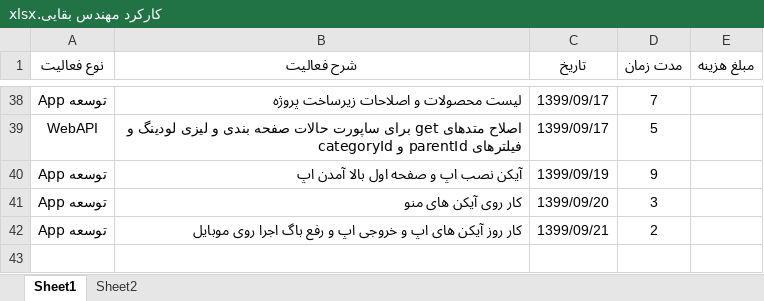
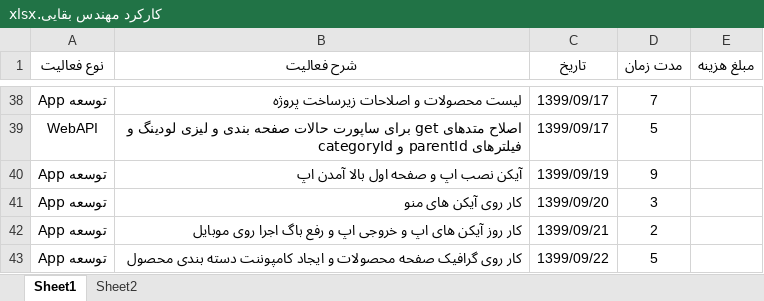
Before and after one commit to BaharanSystems/Documents, an Excel workbook: امور پرسنلی/مهندس بقایی/کارکرد مهندس بقایی.xlsx, sheet Sheet1, drawn as a sheet; only a part is shown, gaps mark what is left out; values as stored, in another font and other column widths than the file's, no borders; table styles not drawn; the diff names each change by its address in the sheet, - before the commit and + after, or states it on an @@ line.

Commit message:
CategoryComponent

```diff
--- a/امور پرسنلی/مهندس بقایی/کارکرد مهندس بقایی.xlsx (sheet Sheet1)
+++ b/امور پرسنلی/مهندس بقایی/کارکرد مهندس بقایی.xlsx (sheet Sheet1)
+row 43: توسعه App | کار روی گرافیک صفحه محصولات و ایجاد کامپوننت دسته بندی محصول | 1399/09/22 | 5
```
